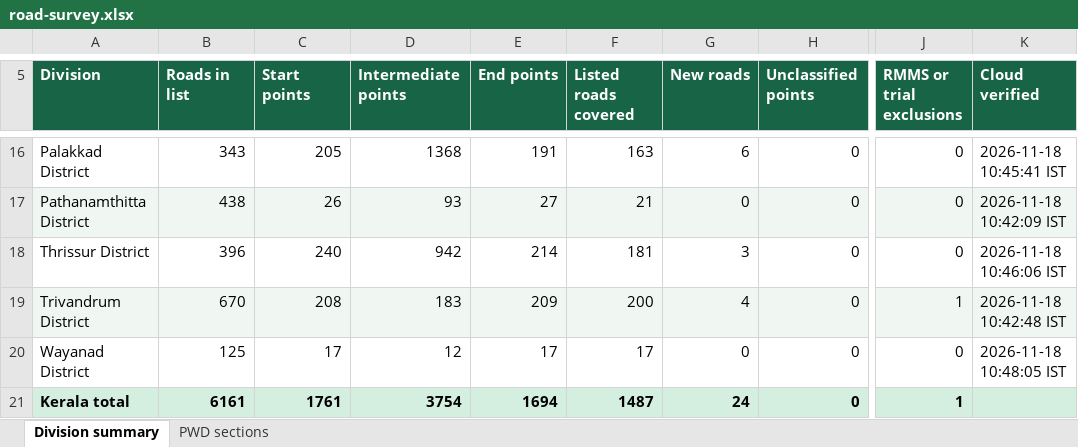
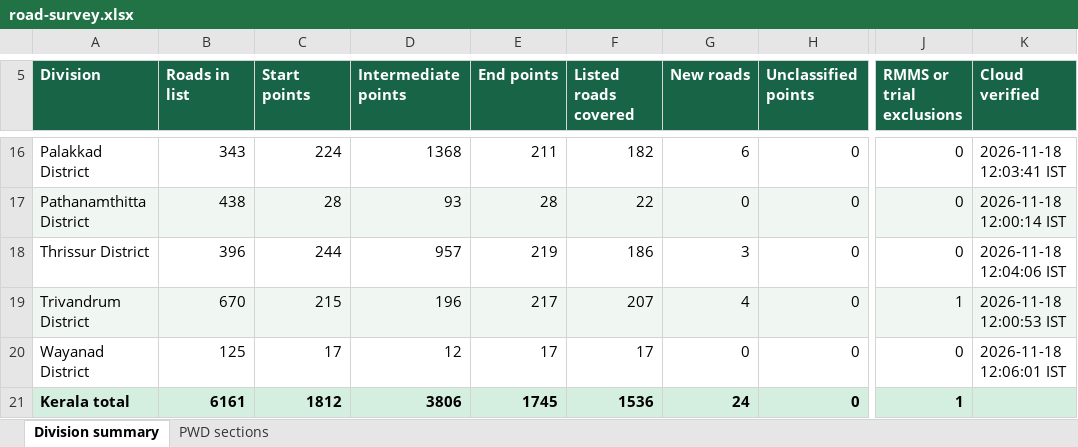
Before and after one commit to arunmohan-007/kerala-pwd-road-survey, an Excel workbook: docs/road-survey.xlsx, sheet Division summary, drawn as a sheet; only a part is shown, gaps mark what is left out; values as stored, in another font and other column widths than the file's, no borders; the diff covers the shown part only; the diff names each change by its address in the sheet, - before the commit and + after, or states it on an @@ line.

Commit message:
Refresh road survey dashboard from QFieldCloud

```diff
--- a/docs/road-survey.xlsx (sheet Division summary)
+++ b/docs/road-survey.xlsx (sheet Division summary)
-C16 (Start points): 205
+C16 (Start points): 224
-E16 (End points): 191
+E16 (End points): 211
-F16 (Listed roads covered): 163
+F16 (Listed roads covered): 182
-K16 (Cloud verified): 2026-11-18 10:45:41 IST
+K16 (Cloud verified): 2026-11-18 12:03:41 IST
-C17 (Start points): 26
+C17 (Start points): 28
-E17 (End points): 27
+E17 (End points): 28
-F17 (Listed roads covered): 21
+F17 (Listed roads covered): 22
-K17 (Cloud verified): 2026-11-18 10:42:09 IST
+K17 (Cloud verified): 2026-11-18 12:00:14 IST
-C18 (Start points): 240
+C18 (Start points): 244
-D18 (Intermediate points): 942
+D18 (Intermediate points): 957
-E18 (End points): 214
+E18 (End points): 219
-F18 (Listed roads covered): 181
+F18 (Listed roads covered): 186
-K18 (Cloud verified): 2026-11-18 10:46:06 IST
+K18 (Cloud verified): 2026-11-18 12:04:06 IST
-C19 (Start points): 208
+C19 (Start points): 215
-D19 (Intermediate points): 183
+D19 (Intermediate points): 196
-E19 (End points): 209
+E19 (End points): 217
-F19 (Listed roads covered): 200
+F19 (Listed roads covered): 207
-K19 (Cloud verified): 2026-11-18 10:42:48 IST
+K19 (Cloud verified): 2026-11-18 12:00:53 IST
-K20 (Cloud verified): 2026-11-18 10:48:05 IST
+K20 (Cloud verified): 2026-11-18 12:06:01 IST
-C21 (Start points): 1761
+C21 (Start points): 1812
-D21 (Intermediate points): 3754
+D21 (Intermediate points): 3806
-E21 (End points): 1694
+E21 (End points): 1745
-F21 (Listed roads covered): 1487
+F21 (Listed roads covered): 1536
```
Also changed, not shown: 30 edited cells elsewhere in this sheet, sheet PWD sections, 2 other files.
